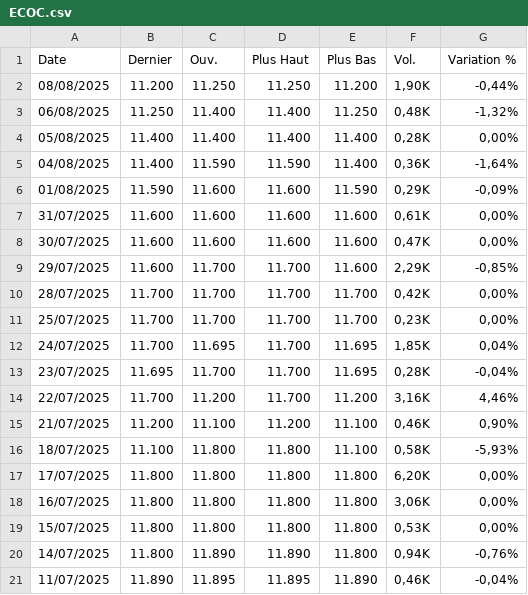
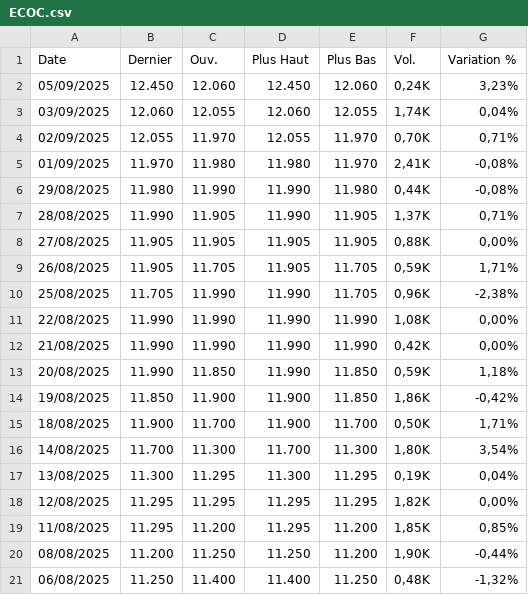
Before and after one commit to Ouatt-Isma/PlayInvest, a CSV file: backend/app/services/Historique BRVM/ECOC.csv, drawn as a sheet; only a part is shown; the shorter side is filled out with more unchanged rows; the diff names each change by its address in the sheet, - before the commit and + after, or states it on an @@ line.

```diff
--- a/backend/app/services/Historique BRVM/ECOC.csv
+++ b/backend/app/services/Historique BRVM/ECOC.csv
+row 2: 05/09/2025 | 12.450 | 12.060 | 12.450 | 12.060 | 0,24K | 3,23%
+row 3: 03/09/2025 | 12.060 | 12.055 | 12.060 | 12.055 | 1,74K | 0,04%
+row 4: 02/09/2025 | 12.055 | 11.970 | 12.055 | 11.970 | 0,70K | 0,71%
+row 5: 01/09/2025 | 11.970 | 11.980 | 11.980 | 11.970 | 2,41K | -0,08%
+row 6: 29/08/2025 | 11.980 | 11.990 | 11.990 | 11.980 | 0,44K | -0,08%
+row 7: 28/08/2025 | 11.990 | 11.905 | 11.990 | 11.905 | 1,37K | 0,71%
+row 8: 27/08/2025 | 11.905 | 11.905 | 11.905 | 11.905 | 0,88K | 0,00%
+row 9: 26/08/2025 | 11.905 | 11.705 | 11.905 | 11.705 | 0,59K | 1,71%
+row 10: 25/08/2025 | 11.705 | 11.990 | 11.990 | 11.705 | 0,96K | -2,38%
+row 11: 22/08/2025 | 11.990 | 11.990 | 11.990 | 11.990 | 1,08K | 0,00%
+row 12: 21/08/2025 | 11.990 | 11.990 | 11.990 | 11.990 | 0,42K | 0,00%
+row 13: 20/08/2025 | 11.990 | 11.850 | 11.990 | 11.850 | 0,59K | 1,18%
+row 14: 19/08/2025 | 11.850 | 11.900 | 11.900 | 11.850 | 1,86K | -0,42%
+row 15: 18/08/2025 | 11.900 | 11.700 | 11.900 | 11.700 | 0,50K | 1,71%
+row 16: 14/08/2025 | 11.700 | 11.300 | 11.700 | 11.300 | 1,80K | 3,54%
+row 17: 13/08/2025 | 11.300 | 11.295 | 11.300 | 11.295 | 0,19K | 0,04%
+row 18: 12/08/2025 | 11.295 | 11.295 | 11.295 | 11.295 | 1,82K | 0,00%
+row 19: 11/08/2025 | 11.295 | 11.200 | 11.295 | 11.200 | 1,85K | 0,85%
```
Also changed, not shown: backend/app/services/Historique BRVM/ORAC.csv, backend/app/services/Historique BRVM/SIBC.csv, 11 other files.
